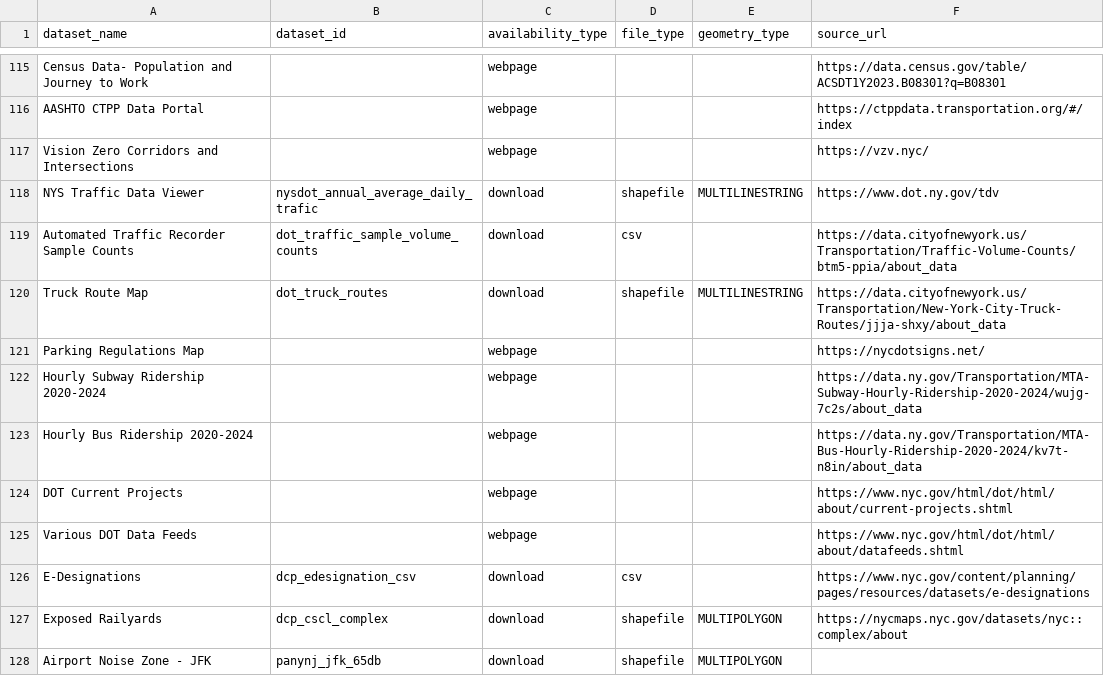
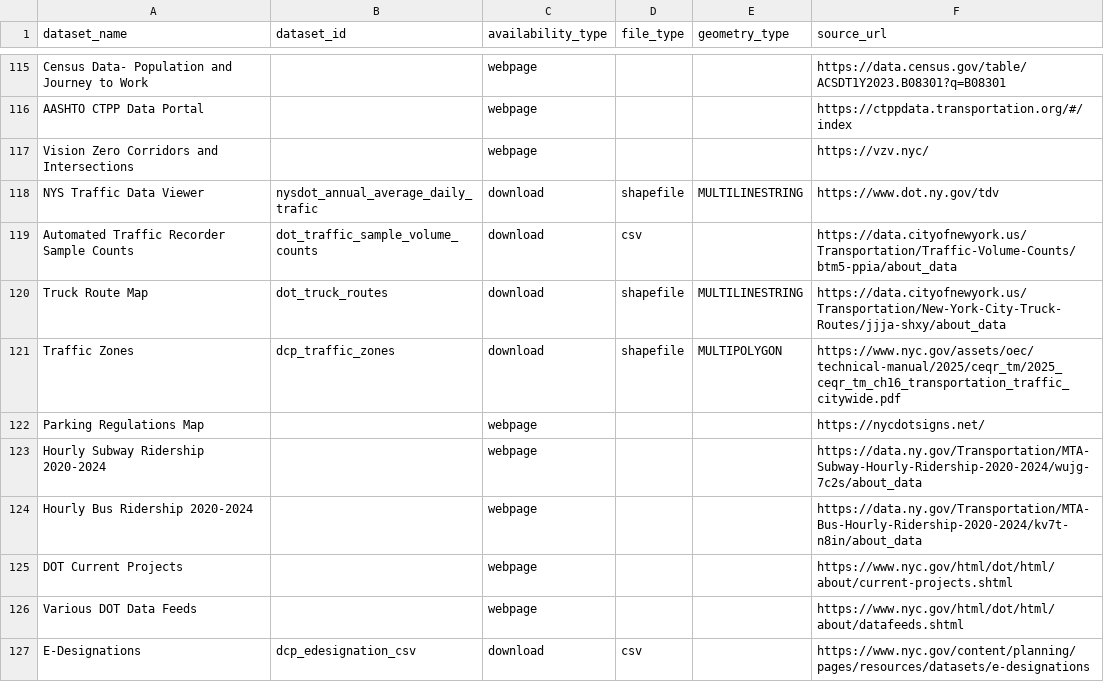
Before and after one commit to NYCPlanning/data-engineering, a CSV file: products/ceqr/seeds/datasets.csv, drawn as a sheet; only a part is shown, gaps mark what is left out; the shorter side is filled out with more unchanged rows.

Commit message:
add traffic zones dataset to ceqr data hub

```diff
--- a/products/ceqr/seeds/datasets.csv
+++ b/products/ceqr/seeds/datasets.csv
@@ -120,2 +120,3 @@ Automated Traffic Recorder Sample Counts,dot_traffic_sample_volume_counts,downlo
 Truck Route Map,dot_truck_routes,download,shapefile,MULTILINESTRING,https://data.cityofnewyork.us/Transportation/New-York-City-Truck-Routes/jjja-shxy/about_data
+Traffic Zones,dcp_traffic_zones,download,shapefile,MULTIPOLYGON,https://www.nyc.gov/assets/oec/technical-manual/2025/ceqr_tm/2025_ceqr_tm_ch16_transportation_traffic_citywide.pdf
 Parking Regulations Map,,webpage,,,https://nycdotsigns.net/
```
Also changed, not shown: products/ceqr/seeds/chapter_datasets.csv, 2 other files.
